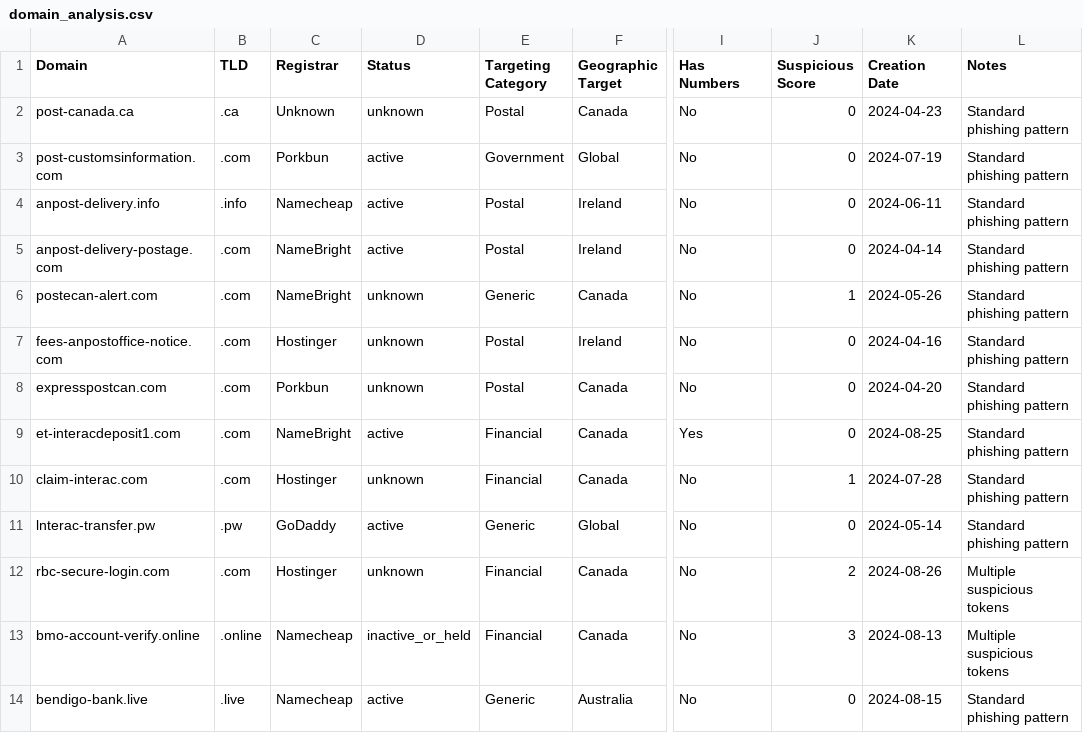
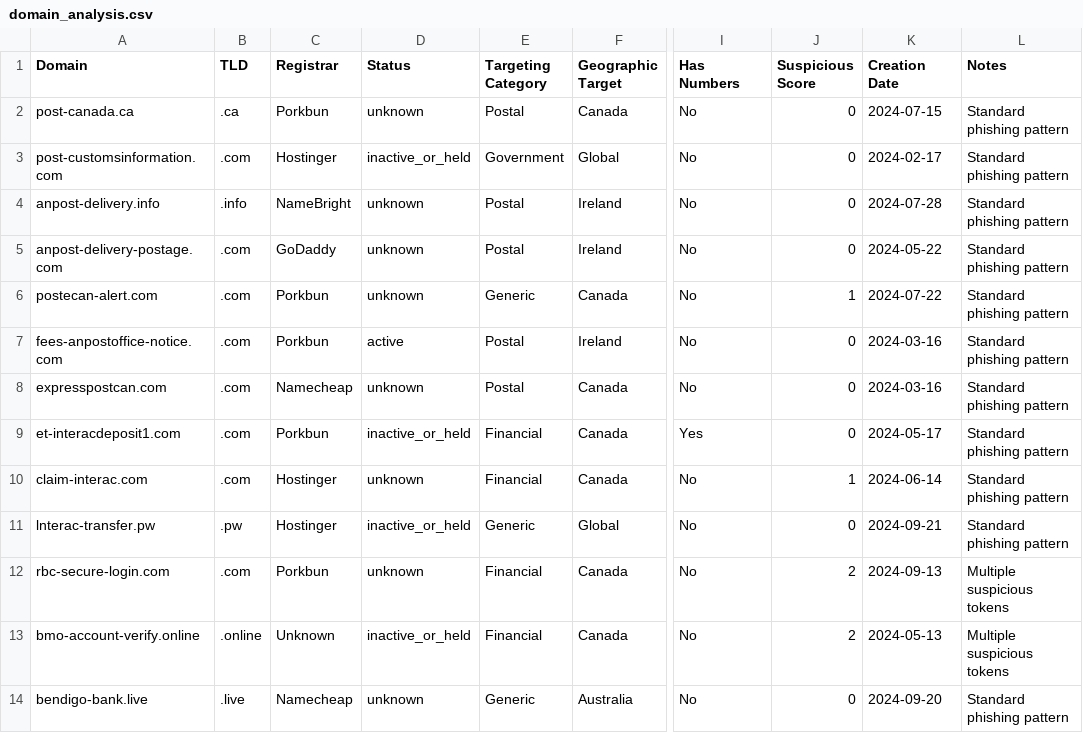
Before and after one commit to Cinephilebp/CYCS4540-Research-Paper, a CSV file: output/tables/domain_analysis.csv, drawn as a sheet; only a part is shown, gaps mark what is left out; the diff covers the shown part only; the diff names each change by its address in the sheet, - before the commit and + after, or states it on an @@ line.

Commit message:
Work on plots, code and tables

```diff
--- a/output/tables/domain_analysis.csv
+++ b/output/tables/domain_analysis.csv
-C2 (Registrar): Unknown
+C2 (Registrar): Porkbun
-K2 (Creation Date): 2024-04-23
+K2 (Creation Date): 2024-07-15
-C3 (Registrar): Porkbun
+C3 (Registrar): Hostinger
-D3 (Status): active
+D3 (Status): inactive_or_held
-K3 (Creation Date): 2024-07-19
+K3 (Creation Date): 2024-02-17
-C4 (Registrar): Namecheap
+C4 (Registrar): NameBright
-D4:D5 (Status): active
+D4:D5 (Status): unknown
-K4 (Creation Date): 2024-06-11
+K4 (Creation Date): 2024-07-28
-C5 (Registrar): NameBright
+C5 (Registrar): GoDaddy
-K5 (Creation Date): 2024-04-14
+K5 (Creation Date): 2024-05-22
-C6 (Registrar): NameBright
+C6 (Registrar): Porkbun
-K6 (Creation Date): 2024-05-26
+K6 (Creation Date): 2024-07-22
-C7 (Registrar): Hostinger
+C7 (Registrar): Porkbun
-D7 (Status): unknown
+D7 (Status): active
-K7 (Creation Date): 2024-04-16
+K7 (Creation Date): 2024-03-16
-C8 (Registrar): Porkbun
+C8 (Registrar): Namecheap
-K8 (Creation Date): 2024-04-20
+K8 (Creation Date): 2024-03-16
-C9 (Registrar): NameBright
+C9 (Registrar): Porkbun
-D9 (Status): active
+D9 (Status): inactive_or_held
-K9 (Creation Date): 2024-08-25
+K9 (Creation Date): 2024-05-17
-K10 (Creation Date): 2024-07-28
+K10 (Creation Date): 2024-06-14
-C11 (Registrar): GoDaddy
+C11 (Registrar): Hostinger
-D11 (Status): active
+D11 (Status): inactive_or_held
-K11 (Creation Date): 2024-05-14
+K11 (Creation Date): 2024-09-21
-C12 (Registrar): Hostinger
+C12 (Registrar): Porkbun
-K12 (Creation Date): 2024-08-26
+K12 (Creation Date): 2024-09-13
-C13 (Registrar): Namecheap
+C13 (Registrar): Unknown
-J13 (Suspicious Score): 3
+J13 (Suspicious Score): 2
-K13 (Creation Date): 2024-08-13
+K13 (Creation Date): 2024-05-13
-D14 (Status): active
+D14 (Status): unknown
-K14 (Creation Date): 2024-08-15
+K14 (Creation Date): 2024-09-20
```
Also changed, not shown: 91 edited cells elsewhere in this file, 8 other files.
